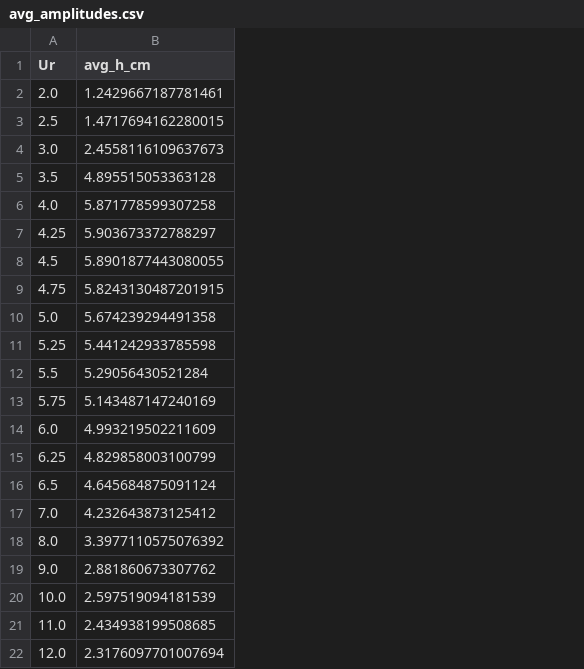
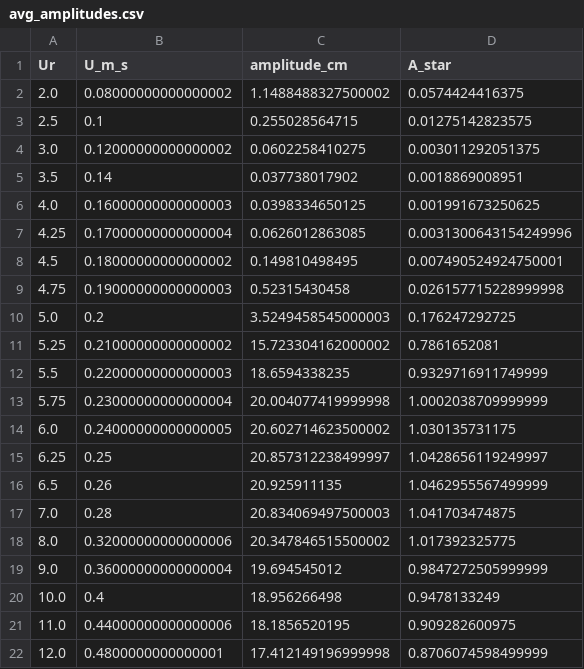
Before and after one commit to Gambotch1/Cylinder, a CSV file: plots_disp/Cylinder1000/avg_amplitudes.csv, drawn as a sheet; removed rows and columns are numbered as before the commit, all else as after; the diff names each change by its address in the sheet, - before the commit and + after, or states it on an @@ line.

Commit message:
GRU model results and metrics for Cylinder1000

```diff
--- a/plots_disp/Cylinder1000/avg_amplitudes.csv
+++ b/plots_disp/Cylinder1000/avg_amplitudes.csv
-column B (avg_h_cm), rows 2-22: 1.2429667187781461 | 1.4717694162280015 | 2.4558116109637673 | 4.895515053363128 | 5.871778599307258 | 5.903673372788297 | 5.8901877443080055 | 5.8243130487201915 | 5.674239294491358 | 5.441242933785598 | 5.29056430521284 | 5.143487147240169 | 4.993219502211609 | 4.829858003100799 | 4.645684875091124 | 4.232643873125412 | 3.3977110575076392 | 2.881860673307762 | 2.597519094181539 | 2.434938199508685 | 2.3176097701007694
+column B (U_m_s), rows 2-22: 0.08000000000000002 | 0.1 | 0.12000000000000002 | 0.14 | 0.16000000000000003 | 0.17000000000000004 | 0.18000000000000002 | 0.19000000000000003 | 0.2 | 0.21000000000000002 | 0.22000000000000003 | 0.23000000000000004 | 0.24000000000000005 | 0.25 | 0.26 | 0.28 | 0.32000000000000006 | 0.36000000000000004 | 0.4 | 0.44000000000000006 | 0.4800000000000001
+column C (amplitude_cm), rows 2-22: 1.1488488327500002 | 0.255028564715 | 0.0602258410275 | 0.037738017902 | 0.0398334650125 | 0.0626012863085 | 0.149810498495 | 0.52315430458 | 3.5249458545000003 | 15.723304162000002 | 18.6594338235 | 20.004077419999998 | 20.602714623500002 | 20.857312238499997 | 20.925911135 | 20.834069497500003 | 20.347846515500002 | 19.694545012 | 18.956266498 | 18.1856520195 | 17.412149196999998
+column D (A_star), rows 2-22: 0.0574424416375 | 0.01275142823575 | 0.003011292051375 | 0.0018869008951 | 0.001991673250625 | 0.0031300643154249996 | 0.007490524924750001 | 0.026157715228999998 | 0.176247292725 | 0.7861652081 | 0.9329716911749999 | 1.0002038709999999 | 1.030135731175 | 1.0428656119249997 | 1.0462955567499999 | 1.041703474875 | 1.017392325775 | 0.9847272505999999 | 0.9478133249 | 0.909282600975 | 0.8706074598499999
```
Also changed, not shown: 8 other files.
